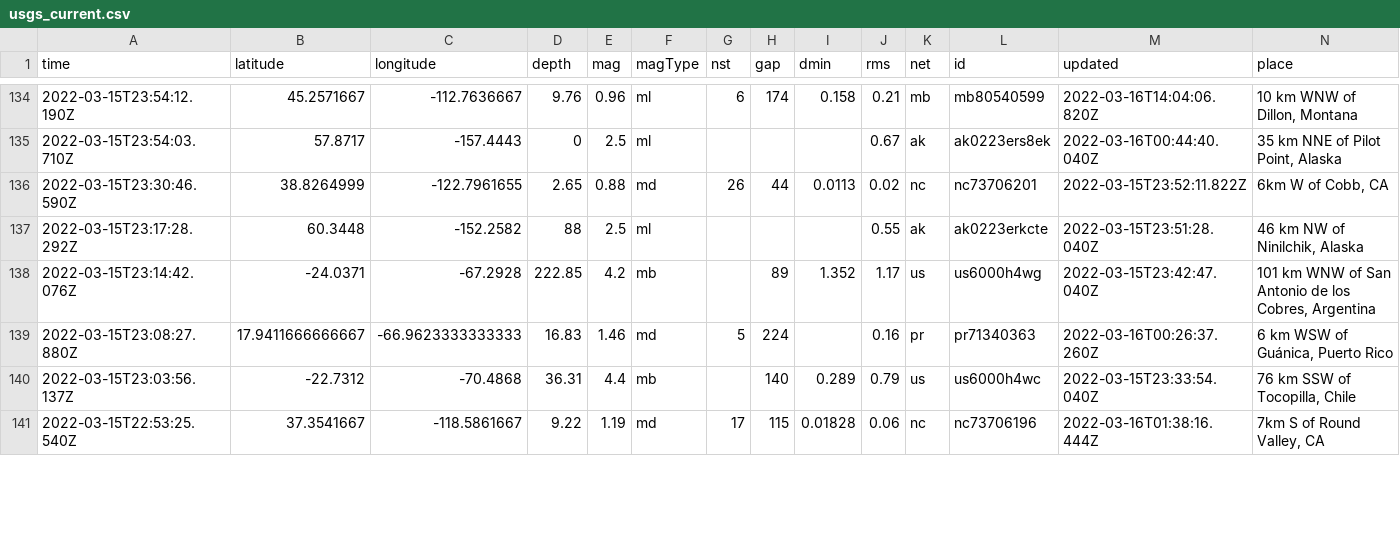
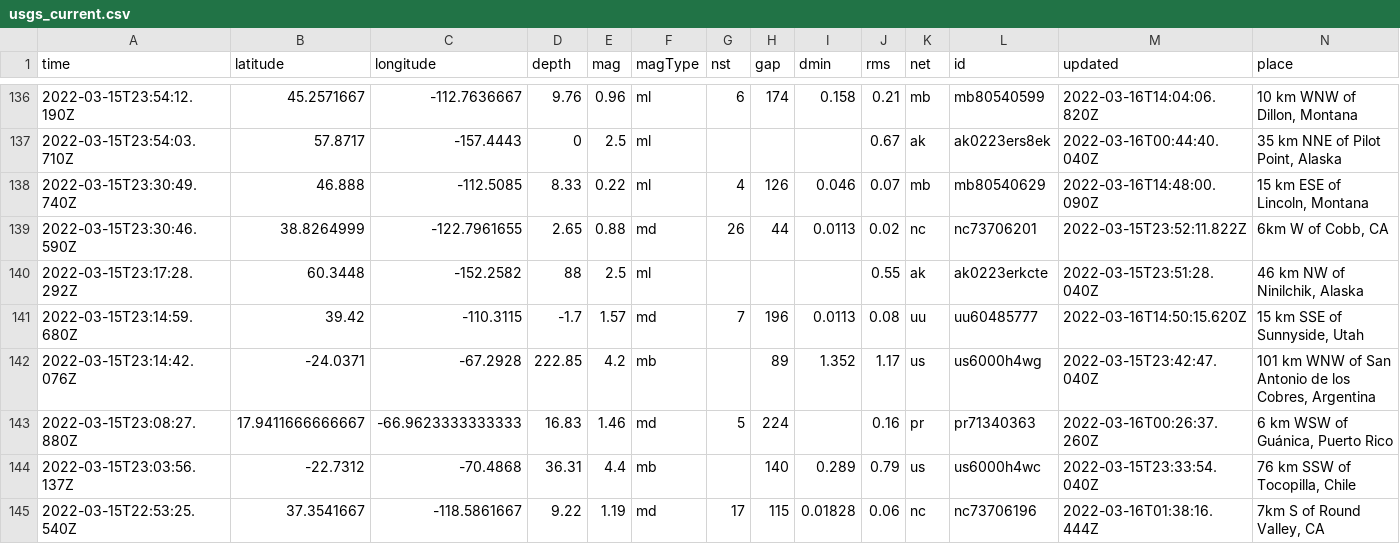
Before and after one commit to profrobwells/nicar22-github-actions, a CSV file: usgs_current.csv, drawn as a sheet; only a part is shown, gaps mark what is left out; rows hold the shown columns only; the diff covers the shown part only; the diff names each change by its address in the sheet, - before the commit and + after, or states it on an @@ line.

```diff
--- a/usgs_current.csv
+++ b/usgs_current.csv
+row 138: 2022-03-15T23:30:49.740Z | 46.888 | -112.5085 | 8.33 | 0.22 | ml | 4 | 126 | 0.046 | 0.07 | mb | mb80540629 | 2022-03-16T14:48:00.090Z | 15 km ESE of Lincoln, Montana
+row 141: 2022-03-15T23:14:59.680Z | 39.42 | -110.3115 | -1.7 | 1.57 | md | 7 | 196 | 0.0113 | 0.08 | uu | uu60485777 | 2022-03-16T14:50:15.620Z | 15 km SSE of Sunnyside, Utah
```
Also changed, not shown: 5 added rows, 2 removed rows and 9 edited cells elsewhere in this file, usgs_main.csv.
